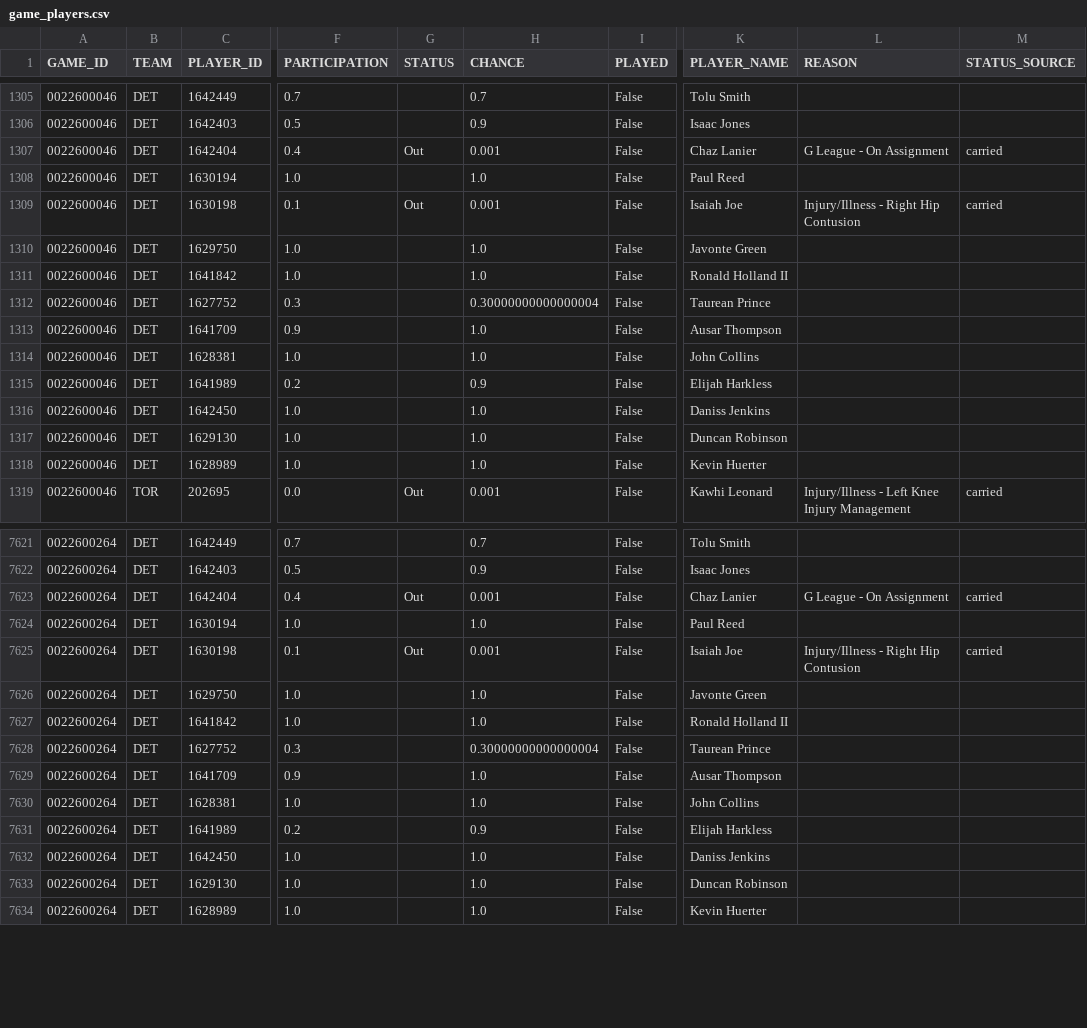
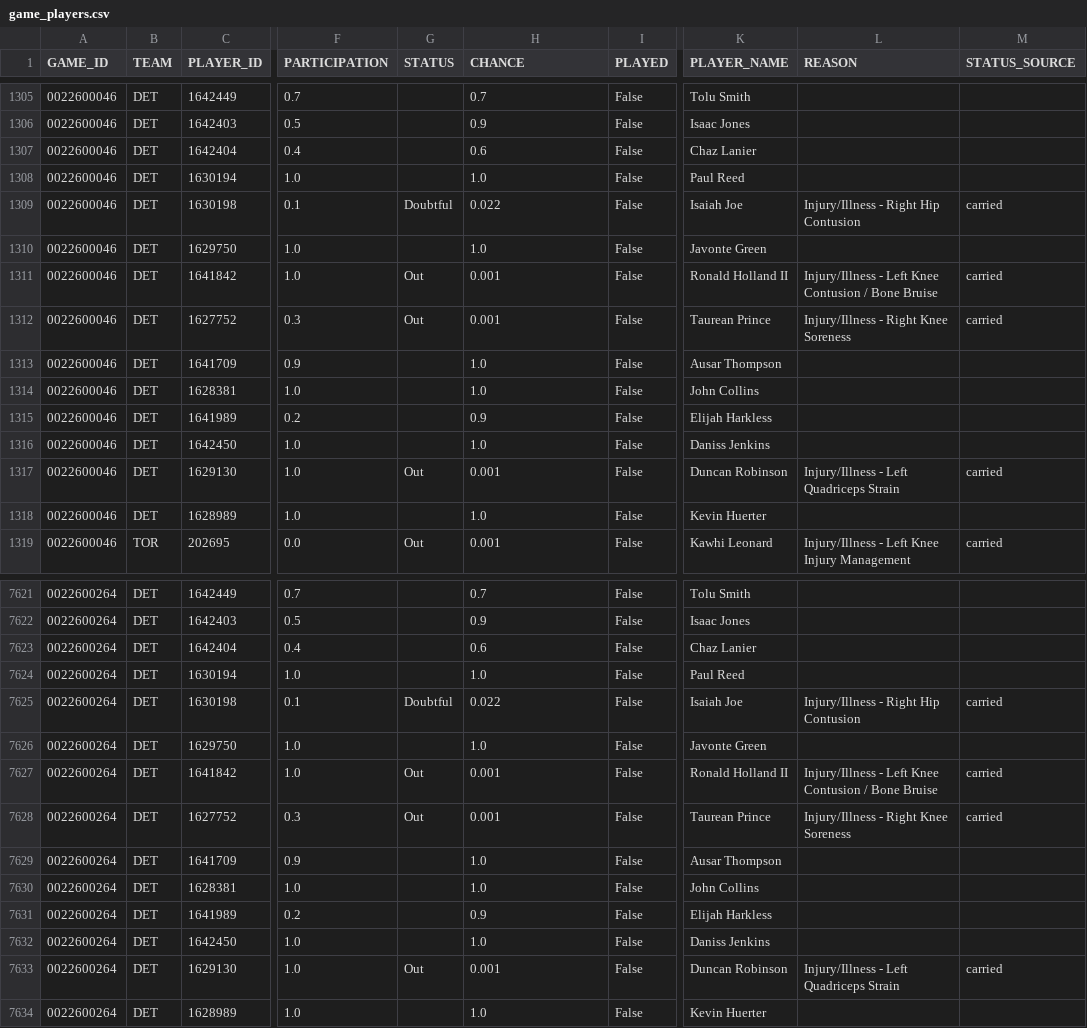
Before and after one commit to tsetan13821/NBAAnalyticsProject, a CSV file: data/processed/game_players.csv, drawn as a sheet; only a part is shown, gaps mark what is left out; the diff covers the shown part only; the diff names each change by its address in the sheet, - before the commit and + after, or states it on an @@ line.

```diff
--- a/data/processed/game_players.csv
+++ b/data/processed/game_players.csv
-G1307 (STATUS): Out
+G1307 (STATUS): (empty)
-H1307 (CHANCE): 0.001
+H1307 (CHANCE): 0.6
-L1307 (REASON): G League - On Assignment
+L1307 (REASON): (empty)
-M1307 (STATUS_SOURCE): carried
+M1307 (STATUS_SOURCE): (empty)
-G1309 (STATUS): Out
+G1309 (STATUS): Doubtful
-H1309 (CHANCE): 0.001
+H1309 (CHANCE): 0.022
-G1311:G1312 (STATUS): (empty)
+G1311:G1312 (STATUS): Out
-H1311 (CHANCE): 1.0
+H1311 (CHANCE): 0.001
-L1311 (REASON): (empty)
+L1311 (REASON): Injury/Illness - Left Knee Contusion / Bone Bruise
-M1311:M1312 (STATUS_SOURCE): (empty)
+M1311:M1312 (STATUS_SOURCE): carried
-H1312 (CHANCE): 0.30000000000000004
+H1312 (CHANCE): 0.001
-L1312 (REASON): (empty)
+L1312 (REASON): Injury/Illness - Right Knee Soreness
-G1317 (STATUS): (empty)
+G1317 (STATUS): Out
-H1317 (CHANCE): 1.0
+H1317 (CHANCE): 0.001
-L1317 (REASON): (empty)
+L1317 (REASON): Injury/Illness - Left Quadriceps Strain
-M1317 (STATUS_SOURCE): (empty)
+M1317 (STATUS_SOURCE): carried
-G7623 (STATUS): Out
+G7623 (STATUS): (empty)
-H7623 (CHANCE): 0.001
+H7623 (CHANCE): 0.6
-L7623 (REASON): G League - On Assignment
+L7623 (REASON): (empty)
-M7623 (STATUS_SOURCE): carried
+M7623 (STATUS_SOURCE): (empty)
-G7625 (STATUS): Out
+G7625 (STATUS): Doubtful
-H7625 (CHANCE): 0.001
+H7625 (CHANCE): 0.022
-G7627:G7628 (STATUS): (empty)
+G7627:G7628 (STATUS): Out
-H7627 (CHANCE): 1.0
+H7627 (CHANCE): 0.001
-L7627 (REASON): (empty)
+L7627 (REASON): Injury/Illness - Left Knee Contusion / Bone Bruise
-M7627:M7628 (STATUS_SOURCE): (empty)
+M7627:M7628 (STATUS_SOURCE): carried
-H7628 (CHANCE): 0.30000000000000004
+H7628 (CHANCE): 0.001
-L7628 (REASON): (empty)
+L7628 (REASON): Injury/Illness - Right Knee Soreness
-G7633 (STATUS): (empty)
+G7633 (STATUS): Out
-H7633 (CHANCE): 1.0
+H7633 (CHANCE): 0.001
-L7633 (REASON): (empty)
+L7633 (REASON): Injury/Illness - Left Quadriceps Strain
-M7633 (STATUS_SOURCE): (empty)
+M7633 (STATUS_SOURCE): carried
```
Also changed, not shown: 111 edited cells elsewhere in this file, data/processed/game_predictions.csv, 1 other file.
